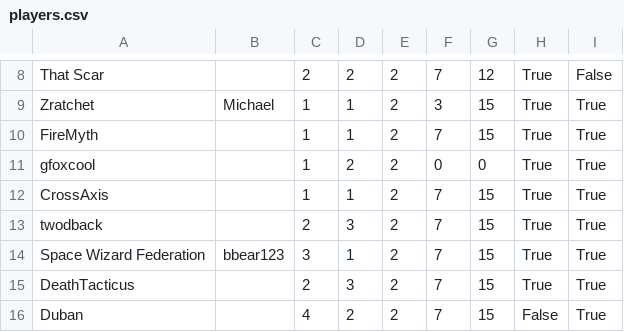
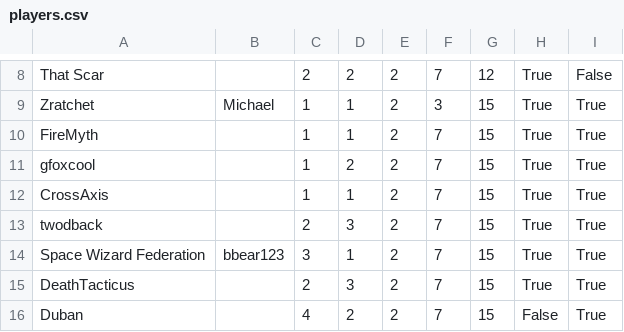
Before and after one commit to Trattpingvin/dawn, a CSV file: players.csv, drawn as a sheet; only a part is shown, gaps mark what is left out.

Commit message:
update player info

```diff
--- a/players.csv
+++ b/players.csv
@@ -10,3 +10,3 @@ Zratchet,Michael,1,1,2,3,15,True,True
 FireMyth,,1,1,2,7,15,True,True
-gfoxcool,,1,2,2,0,0,True,True
+gfoxcool,,1,2,2,7,15,True,True
 CrossAxis,,1,1,2,7,15,True,True
```
